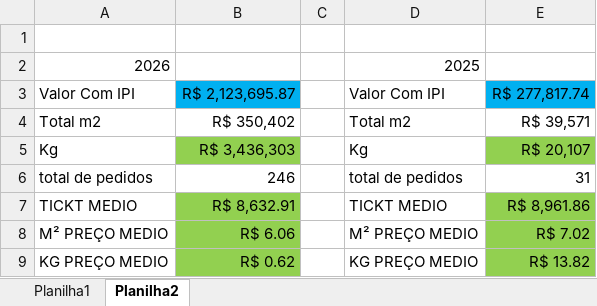
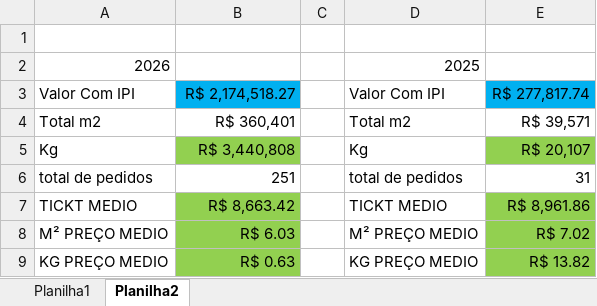
Before and after one commit to Onda-do-Vale-Emanuel/PAINEL-COMERCIAL-, an Excel workbook: excel/PEDIDOS_2026.xlsx, sheet Planilha2, drawn as a sheet; values as stored, in another font and other column widths than the file's, no borders; the diff names each change by its address in the sheet, - before the commit and + after, or states it on an @@ line.

```diff
--- a/excel/PEDIDOS_2026.xlsx (sheet Planilha2)
+++ b/excel/PEDIDOS_2026.xlsx (sheet Planilha2)
-B3: R$ 2,123,695.87
+B3: R$ 2,174,518.27
-B4: R$ 350,402
+B4: R$ 360,401
-B5: R$ 3,436,303
+B5: R$ 3,440,808
-B6: 246
+B6: 251
-B7: R$ 8,632.91
+B7: R$ 8,663.42
-B8: R$ 6.06
+B8: R$ 6.03
-B9: R$ 0.62
+B9: R$ 0.63
```
Also changed, not shown: sheet Planilha1, 5 other files.
